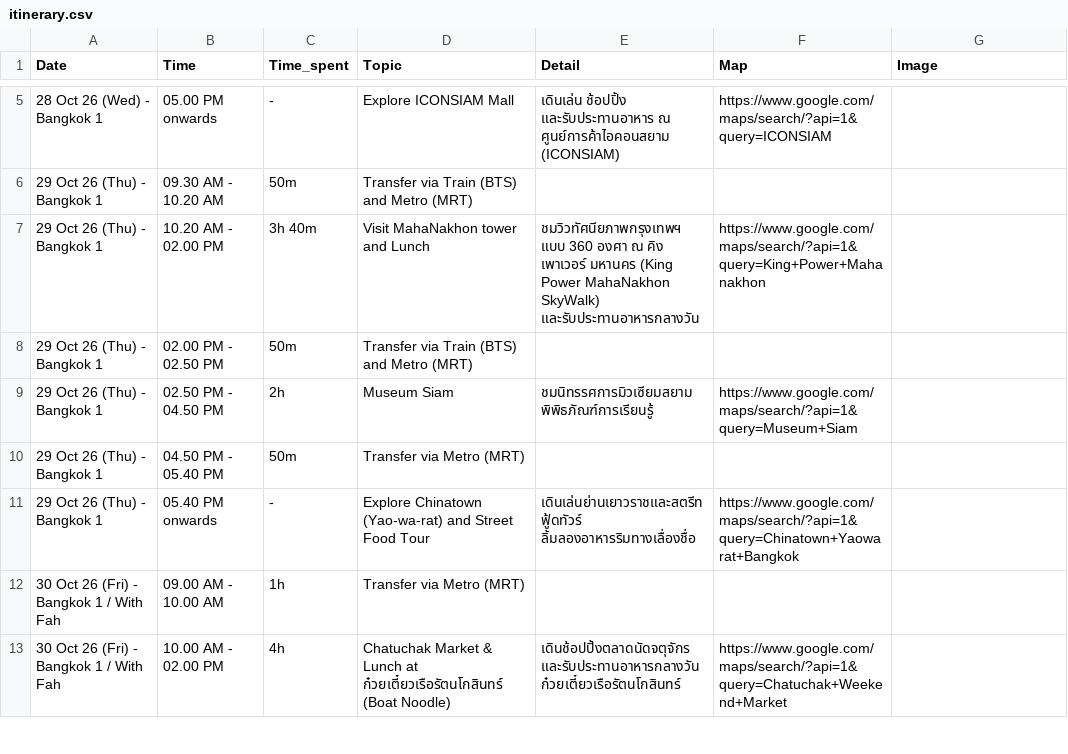
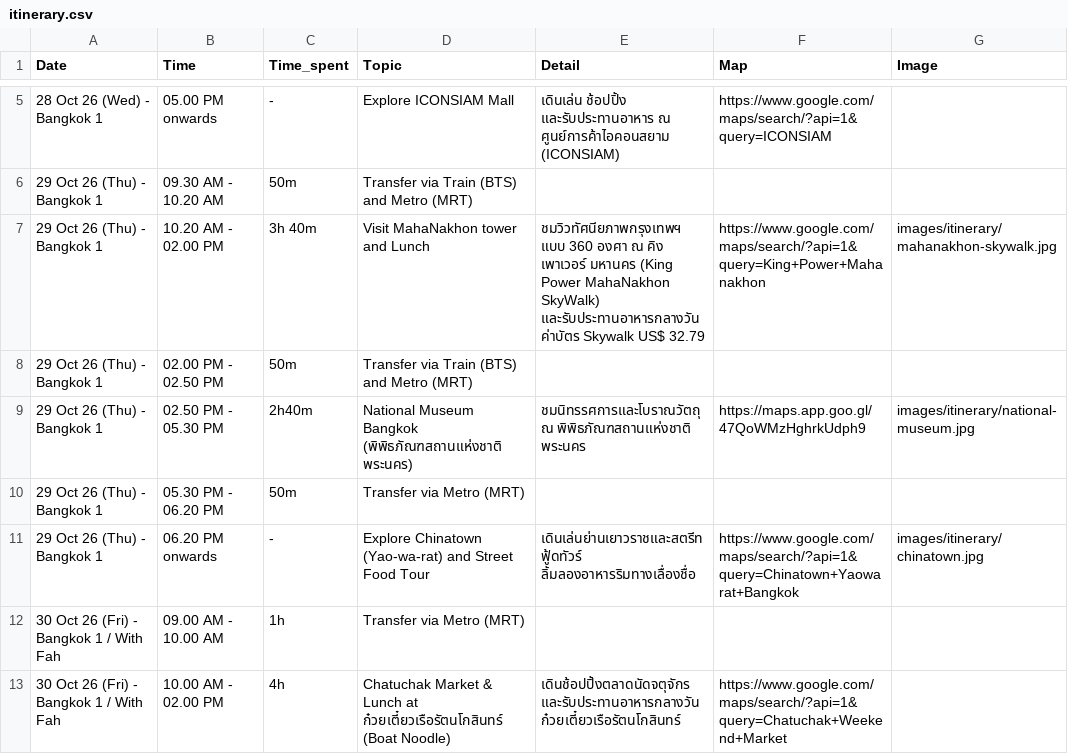
Before and after one commit to asamaliammukda-ux/thailand2026, a CSV file: data/itinerary.csv, drawn as a sheet; only a part is shown, gaps mark what is left out; the diff covers the shown part only.

```diff
--- a/data/itinerary.csv
+++ b/data/itinerary.csv
@@ -6,7 +6,7 @@ Date,Time,Time_spent,Topic,Detail,Map,Image
 29 Oct 26 (Thu) - Bangkok 1,09.30 AM - 10.20 AM,50m,Transfer via Train (BTS) and Metro (MRT),,,
-29 Oct 26 (Thu) - Bangkok 1,10.20 AM - 02.00 PM,3h 40m,Visit MahaNakhon tower and Lunch,ชมวิวทัศนียภาพกรุงเทพฯ แบบ 360 องศา ณ คิง เพาเวอร์ มหานคร (King Power MahaNakhon SkyWalk) และรับประทานอาหารกลางวัน,https://www.google.com/maps/search/?api=1&query=King+Power+Mahanakhon,
+29 Oct 26 (Thu) - Bangkok 1,10.20 AM - 02.00 PM,3h 40m,Visit MahaNakhon tower and Lunch,ชมวิวทัศนียภาพกรุงเทพฯ แบบ 360 องศา ณ คิง เพาเวอร์ มหานคร (King Power MahaNakhon SkyWalk) และรับประทานอาหารกลางวัน ค่าบัตร Skywalk US$ 32.79,https://www.google.com/maps/search/?api=1&query=King+Power+Mahanakhon,images/itinerary/mahanakhon-skywalk.jpg
 29 Oct 26 (Thu) - Bangkok 1,02.00 PM - 02.50 PM,50m,Transfer via Train (BTS) and Metro (MRT),,,
-29 Oct 26 (Thu) - Bangkok 1,02.50 PM - 04.50 PM,2h,Museum Siam,ชมนิทรรศการมิวเซียมสยาม พิพิธภัณฑ์การเรียนรู้,https://www.google.com/maps/search/?api=1&query=Museum+Siam,
-29 Oct 26 (Thu) - Bangkok 1,04.50 PM - 05.40 PM,50m,Transfer via Metro (MRT),,,
-29 Oct 26 (Thu) - Bangkok 1,05.40 PM onwards,-,Explore Chinatown (Yao-wa-rat) and Street Food Tour,เดินเล่นย่านเยาวราชและสตรีทฟู้ดทัวร์ ลิ้มลองอาหารริมทางเลื่องชื่อ,https://www.google.com/maps/search/?api=1&query=Chinatown+Yaowarat+Bangkok,
+29 Oct 26 (Thu) - Bangkok 1,02.50 PM - 05.30 PM,2h40m,National Museum Bangkok (พิพิธภัณฑสถานแห่งชาติ พระนคร),ชมนิทรรศการและโบราณวัตถุ ณ พิพิธภัณฑสถานแห่งชาติ พระนคร,https://maps.app.goo.gl/47QoWMzHghrkUdph9,images/itinerary/national-museum.jpg
+29 Oct 26 (Thu) - Bangkok 1,05.30 PM - 06.20 PM,50m,Transfer via Metro (MRT),,,
+29 Oct 26 (Thu) - Bangkok 1,06.20 PM onwards,-,Explore Chinatown (Yao-wa-rat) and Street Food Tour,เดินเล่นย่านเยาวราชและสตรีทฟู้ดทัวร์ ลิ้มลองอาหารริมทางเลื่องชื่อ,https://www.google.com/maps/search/?api=1&query=Chinatown+Yaowarat+Bangkok,images/itinerary/chinatown.jpg
 30 Oct 26 (Fri) - Bangkok 1 / With Fah,09.00 AM - 10.00 AM,1h,Transfer via Metro (MRT),,,
```
Also changed, not shown: 13 edited cells elsewhere in this file, data/restaurants.csv, 14 other files.
